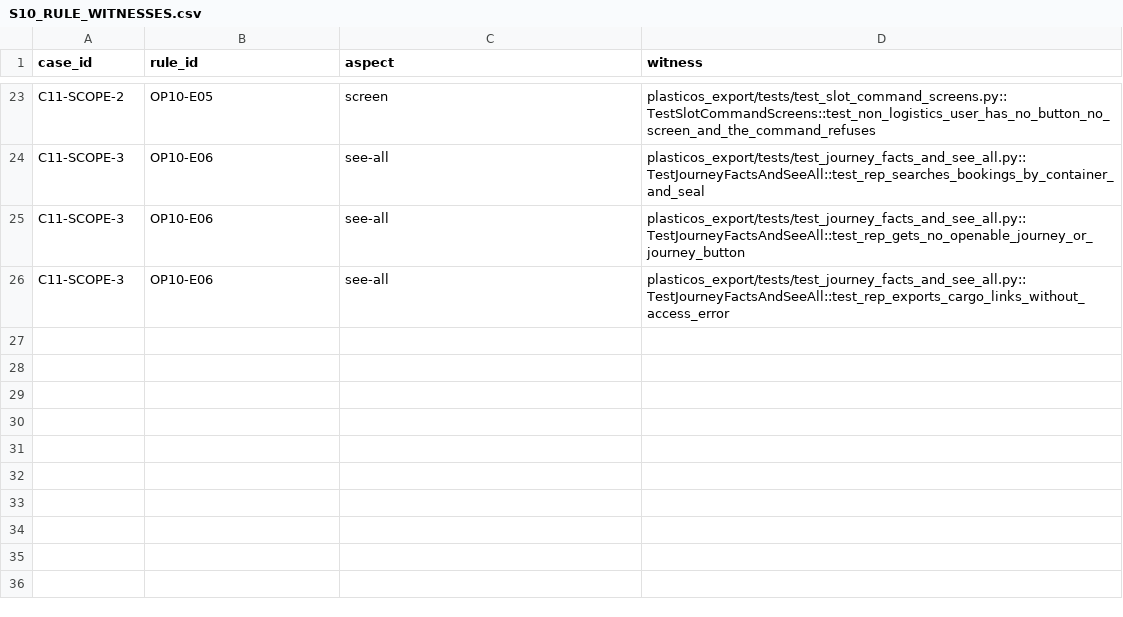
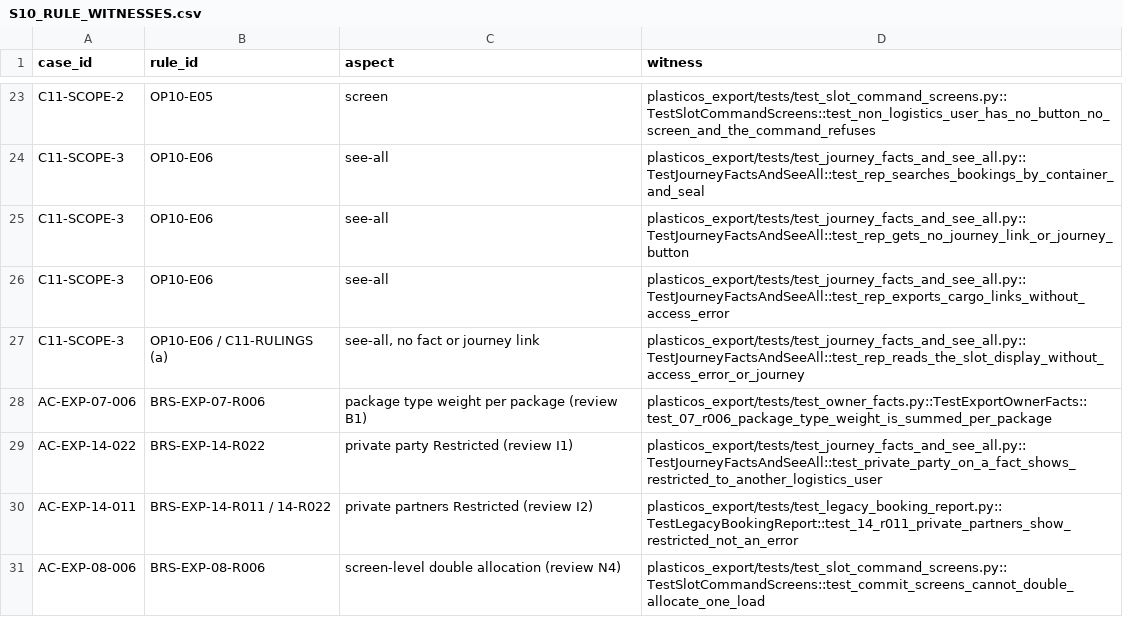
Before and after one commit to cryptoxdog/IB-Odoo_19, a CSV file: docs/campaigns/future-add-ons/PlasticOS_Export/EVIDENCE/S10/S10_RULE_WITNESSES.csv, drawn as a sheet; only a part is shown, gaps mark what is left out.

```diff
--- a/docs/campaigns/future-add-ons/PlasticOS_Export/EVIDENCE/S10/S10_RULE_WITNESSES.csv
+++ b/docs/campaigns/future-add-ons/PlasticOS_Export/EVIDENCE/S10/S10_RULE_WITNESSES.csv
@@ -24,3 +24,8 @@ C11-SCOPE-2,OP10-E05,screen,plasticos_export/tests/test_slot_command_screens.py:
 C11-SCOPE-3,OP10-E06,see-all,plasticos_export/tests/test_journey_facts_and_see_all.py::TestJourneyFactsAndSeeAll::test_rep_searches_bookings_by_container_and_seal
-C11-SCOPE-3,OP10-E06,see-all,plasticos_export/tests/test_journey_facts_and_see_all.py::TestJourneyFactsAndSeeAll::test_rep_gets_no_openable_journey_or_journey_button
+C11-SCOPE-3,OP10-E06,see-all,plasticos_export/tests/test_journey_facts_and_see_all.py::TestJourneyFactsAndSeeAll::test_rep_gets_no_journey_link_or_journey_button
 C11-SCOPE-3,OP10-E06,see-all,plasticos_export/tests/test_journey_facts_and_see_all.py::TestJourneyFactsAndSeeAll::test_rep_exports_cargo_links_without_access_error
+C11-SCOPE-3,OP10-E06 / C11-RULINGS (a),"see-all, no fact or journey link",plasticos_export/tests/test_journey_facts_and_see_all.py::TestJourneyFactsAndSeeAll::test_rep_reads_the_slot_display_without_access_error_or_journey
+AC-EXP-07-006,BRS-EXP-07-R006,package type weight per package (review B1),plasticos_export/tests/test_owner_facts.py::TestExportOwnerFacts::test_07_r006_package_type_weight_is_summed_per_package
+AC-EXP-14-022,BRS-EXP-14-R022,private party Restricted (review I1),plasticos_export/tests/test_journey_facts_and_see_all.py::TestJourneyFactsAndSeeAll::test_private_party_on_a_fact_shows_restricted_to_another_logistics_user
+AC-EXP-14-011,BRS-EXP-14-R011 / 14-R022,private partners Restricted (review I2),plasticos_export/tests/test_legacy_booking_report.py::TestLegacyBookingReport::test_14_r011_private_partners_show_restricted_not_an_error
+AC-EXP-08-006,BRS-EXP-08-R006,screen-level double allocation (review N4),plasticos_export/tests/test_slot_command_screens.py::TestSlotCommandScreens::test_commit_screens_cannot_double_allocate_one_load
```
Also changed, not shown: 2 other files.
